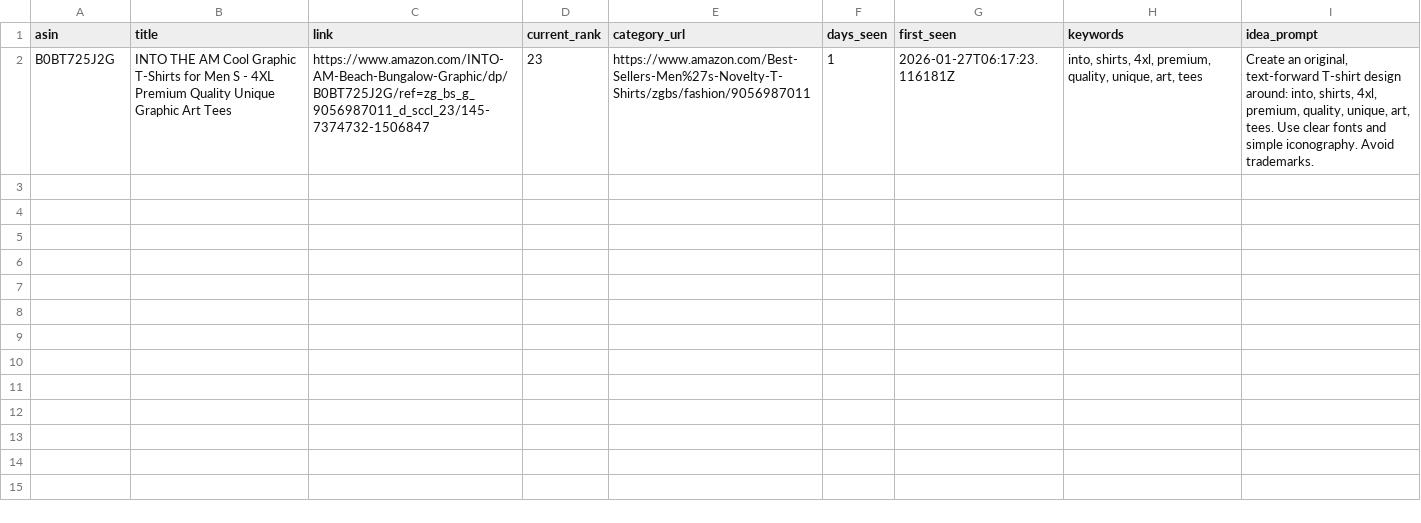
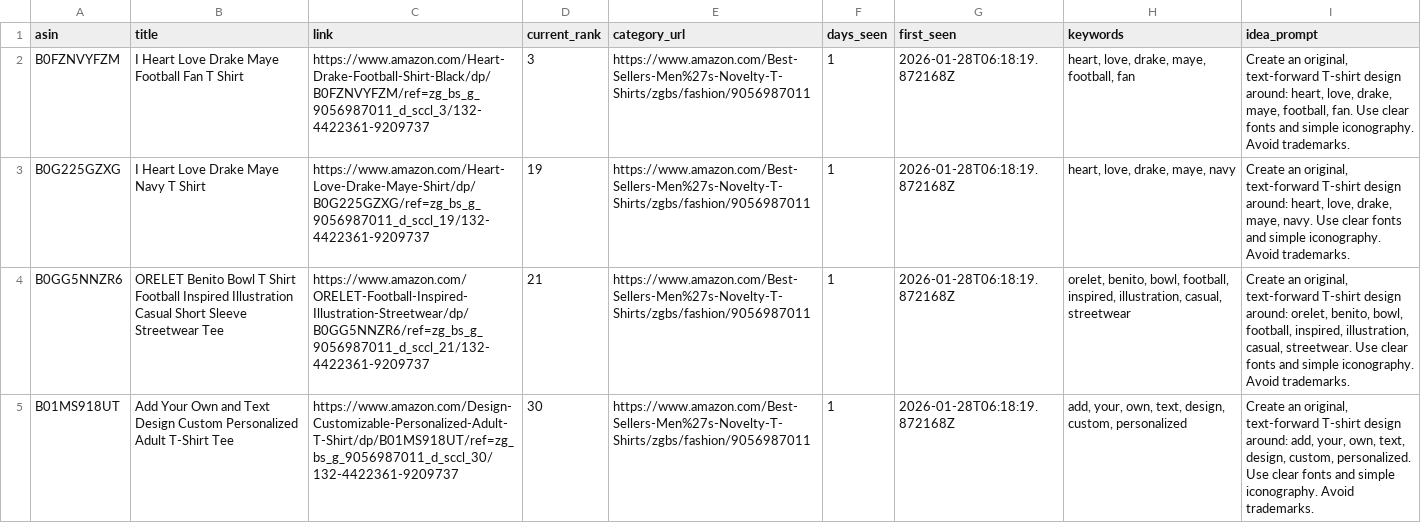
Before and after one commit to drissme/mbam-pod-low-bsr, a CSV file: reports/new_low_bsr.csv, drawn as a sheet; removed rows and columns are numbered as before the commit, all else as after; the diff names each change by its address in the sheet, - before the commit and + after, or states it on an @@ line.

```diff
--- a/reports/new_low_bsr.csv
+++ b/reports/new_low_bsr.csv
-row 2: B0BT725J2G | INTO THE AM Cool Graphic T-Shirts for Men S - 4XL Premium Quality Unique Graphic Art Tees | https://www.amazon.com/INTO-AM-Beach-Bungalow-Graphic/dp/B0BT725J2G/ref=zg_bs_g_9056987011_d_sccl_23/145-7374732-1506847 | 23 | https://www.amazon.com/Best-Sellers-Men%27s-Novelty-T-Shirts/zgbs/fashion/9056987011 | 1 | 2026-01-27T06:17:23.116181Z | into, shirts, 4xl, premium, quality, unique, art, tees | Create an original, text-forward T-shirt design around: into, shirts, 4xl, premium, quality, unique, art, tees. Use clear fonts and simple iconography. Avoid trademarks.
+row 2: B0FZNVYFZM | I Heart Love Drake Maye Football Fan T Shirt | https://www.amazon.com/Heart-Drake-Football-Shirt-Black/dp/B0FZNVYFZM/ref=zg_bs_g_9056987011_d_sccl_3/132-4422361-9209737 | 3 | https://www.amazon.com/Best-Sellers-Men%27s-Novelty-T-Shirts/zgbs/fashion/9056987011 | 1 | 2026-01-28T06:18:19.872168Z | heart, love, drake, maye, football, fan | Create an original, text-forward T-shirt design around: heart, love, drake, maye, football, fan. Use clear fonts and simple iconography. Avoid trademarks.
+row 3: B0G225GZXG | I Heart Love Drake Maye Navy T Shirt | https://www.amazon.com/Heart-Love-Drake-Maye-Shirt/dp/B0G225GZXG/ref=zg_bs_g_9056987011_d_sccl_19/132-4422361-9209737 | 19 | https://www.amazon.com/Best-Sellers-Men%27s-Novelty-T-Shirts/zgbs/fashion/9056987011 | 1 | 2026-01-28T06:18:19.872168Z | heart, love, drake, maye, navy | Create an original, text-forward T-shirt design around: heart, love, drake, maye, navy. Use clear fonts and simple iconography. Avoid trademarks.
+row 4: B0GG5NNZR6 | ORELET Benito Bowl T Shirt Football Inspired Illustration Casual Short Sleeve Streetwear Tee | https://www.amazon.com/ORELET-Football-Inspired-Illustration-Streetwear/dp/B0GG5NNZR6/ref=zg_bs_g_9056987011_d_sccl_21/132-4422361-9209737 | 21 | https://www.amazon.com/Best-Sellers-Men%27s-Novelty-T-Shirts/zgbs/fashion/9056987011 | 1 | 2026-01-28T06:18:19.872168Z | orelet, benito, bowl, football, inspired, illustration, casual, streetwear | Create an original, text-forward T-shirt design around: orelet, benito, bowl, football, inspired, illustration, casual, streetwear. Use clear fonts and simple iconography. Avoid trademarks.
+row 5: B01MS918UT | Add Your Own and Text Design Custom Personalized Adult T-Shirt Tee | https://www.amazon.com/Design-Customizable-Personalized-Adult-T-Shirt/dp/B01MS918UT/ref=zg_bs_g_9056987011_d_sccl_30/132-4422361-9209737 | 30 | https://www.amazon.com/Best-Sellers-Men%27s-Novelty-T-Shirts/zgbs/fashion/9056987011 | 1 | 2026-01-28T06:18:19.872168Z | add, your, own, text, design, custom, personalized | Create an original, text-forward T-shirt design around: add, your, own, text, design, custom, personalized. Use clear fonts and simple iconography. Avoid trademarks.
```
Also changed, not shown: 3 other files.
